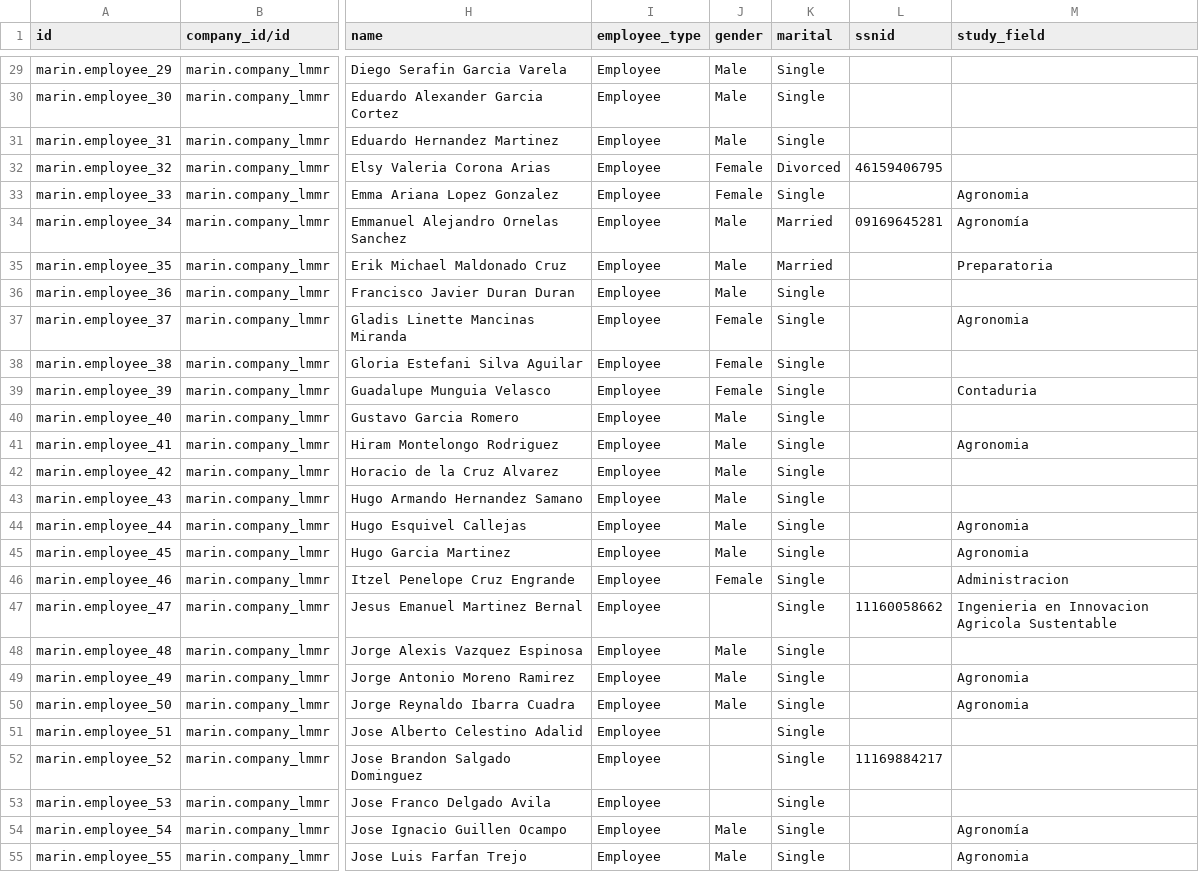
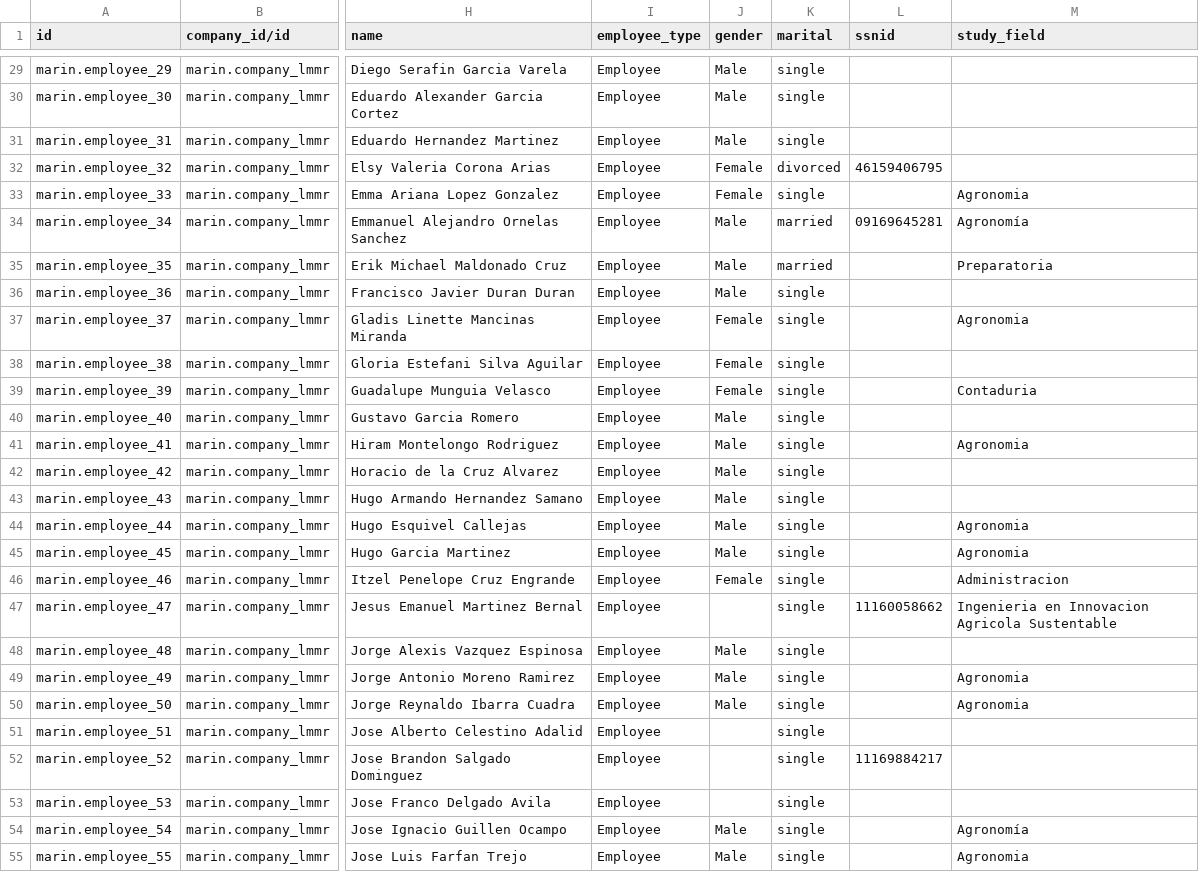
Before and after one commit to robertoCabreraAgro/addons_custom, a CSV file: marin/data/hr.employee.csv, drawn as a sheet; only a part is shown, gaps mark what is left out; the diff covers the shown part only; the diff names each change by its address in the sheet, - before the commit and + after, or states it on an @@ line.

```diff
--- a/marin/data/hr.employee.csv
+++ b/marin/data/hr.employee.csv
-K29:K31 (marital): Single
+K29:K31 (marital): single
-K32 (marital): Divorced
+K32 (marital): divorced
-K33 (marital): Single
+K33 (marital): single
-K34:K35 (marital): Married
+K34:K35 (marital): married
-K36:K55 (marital): Single
+K36:K55 (marital): single
```
Also changed, not shown: 63 edited cells elsewhere in this file.
